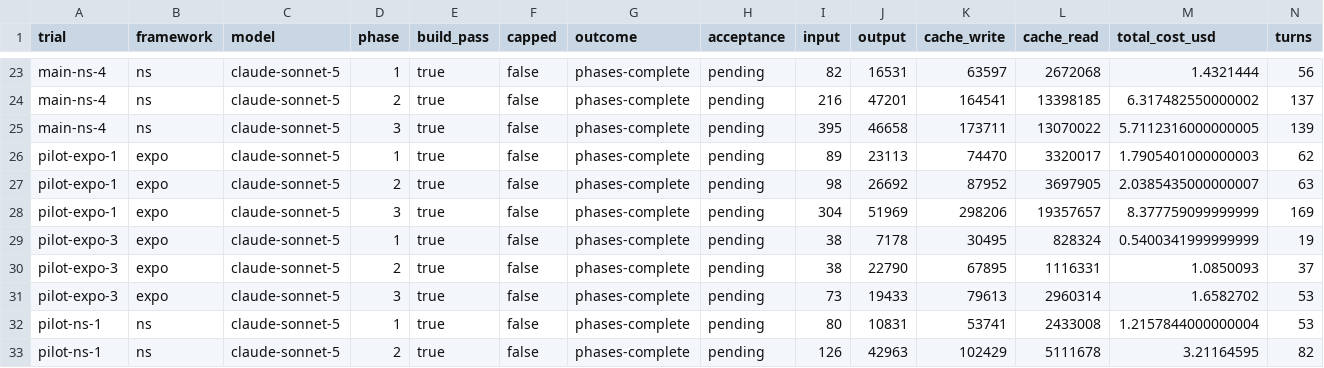
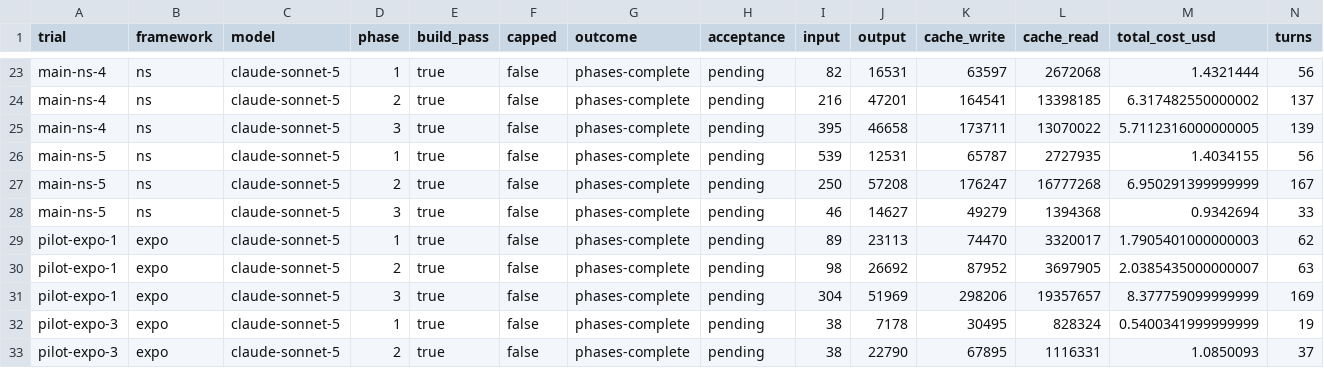
Before and after one commit to nstudio/token-economics, a CSV file: results/ns-vs-expo/summary.csv, drawn as a sheet; only a part is shown, gaps mark what is left out; the shorter side is filled out with more unchanged rows; rows hold the shown columns only; the diff names each change by its address in the sheet, - before the commit and + after, or states it on an @@ line.

```diff
--- a/results/ns-vs-expo/summary.csv
+++ b/results/ns-vs-expo/summary.csv
+row 26: main-ns-5 | ns | claude-sonnet-5 | 1 | true | false | phases-complete | pending | 539 | 12531 | 65787 | 2727935 | 1.4034155 | 56
+row 27: main-ns-5 | ns | claude-sonnet-5 | 2 | true | false | phases-complete | pending | 250 | 57208 | 176247 | 16777268 | 6.950291399999999 | 167
+row 28: main-ns-5 | ns | claude-sonnet-5 | 3 | true | false | phases-complete | pending | 46 | 14627 | 49279 | 1394368 | 0.9342694 | 33
```
Also changed, not shown: 48 other files.
